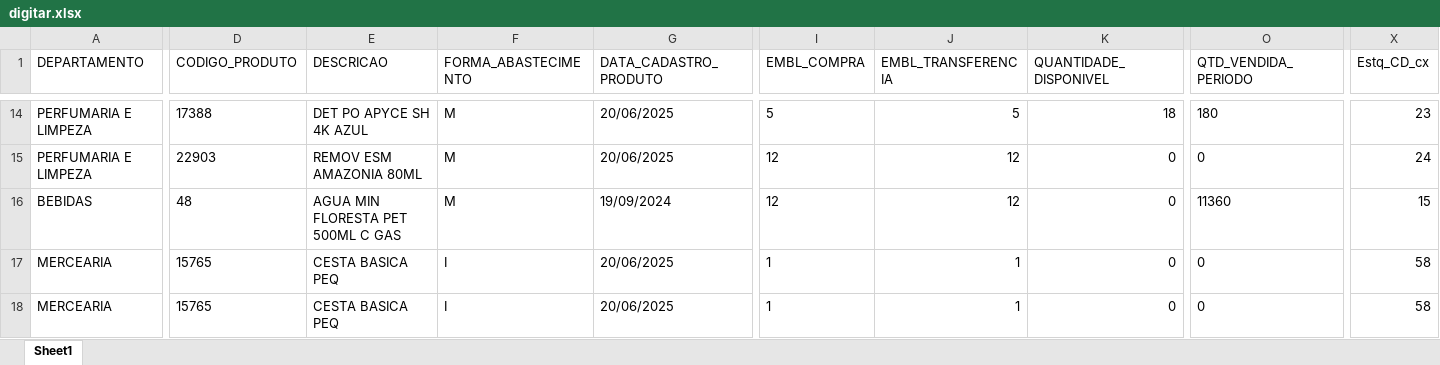
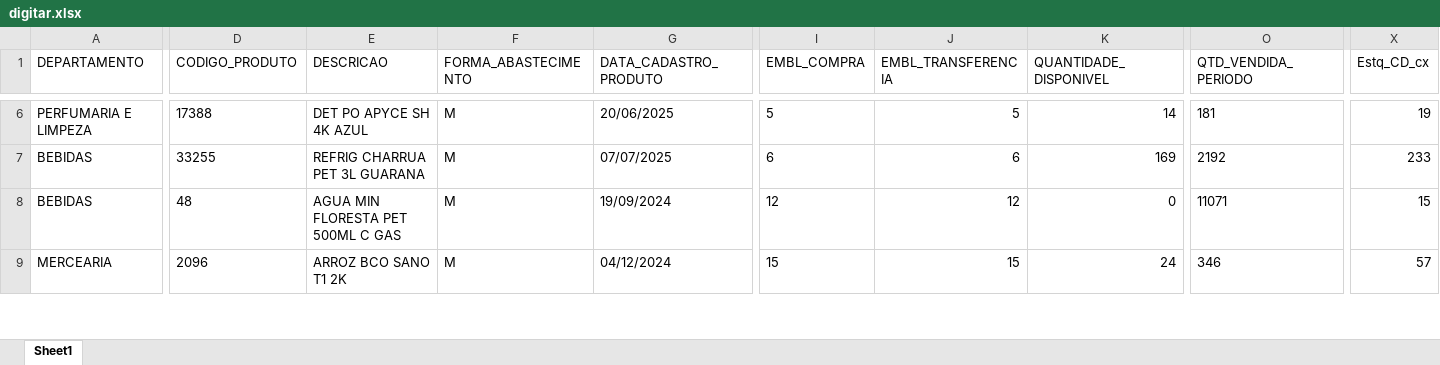
Before and after one commit to sgrimush-ops/Equipes_Agentes, an Excel workbook: Aplicativos/GAM/bd_saida/digitar.xlsx, sheet Sheet1, drawn as a sheet; only a part is shown, gaps mark what is left out; values as stored, in another font and other column widths than the file's, no borders; removed rows and columns are numbered as before the commit, all else as after; rows hold the shown columns only; the diff covers the shown part only; the diff names each change by its address in the sheet, - before the commit and + after, or states it on an @@ line.

```diff
--- a/Aplicativos/GAM/bd_saida/digitar.xlsx (sheet Sheet1)
+++ b/Aplicativos/GAM/bd_saida/digitar.xlsx (sheet Sheet1)
-K6 (QUANTIDADE_DISPONIVEL): 18
+K6 (QUANTIDADE_DISPONIVEL): 14
-O6 (QTD_VENDIDA_PERIODO): 180
+O6 (QTD_VENDIDA_PERIODO): 181
-X6 (Estq_CD_cx): 23
+X6 (Estq_CD_cx): 19
-row 15: PERFUMARIA E LIMPEZA | 22903 | REMOV ESM AMAZONIA 80ML | M | 20/06/2025 | 12 | 12 | 0 | 0 | 24
+row 7: BEBIDAS | 33255 | REFRIG CHARRUA PET 3L GUARANA | M | 07/07/2025 | 6 | 6 | 169 | 2192 | 233
-O8 (QTD_VENDIDA_PERIODO): 11360
+O8 (QTD_VENDIDA_PERIODO): 11071
-D9 (CODIGO_PRODUTO): 15765
+D9 (CODIGO_PRODUTO): 2096
-E9 (DESCRICAO): CESTA BASICA PEQ
+E9 (DESCRICAO): ARROZ BCO SANO T1 2K
-F9 (FORMA_ABASTECIMENTO): I
+F9 (FORMA_ABASTECIMENTO): M
-G9 (DATA_CADASTRO_PRODUTO): 20/06/2025
+G9 (DATA_CADASTRO_PRODUTO): 04/12/2024
-I9 (EMBL_COMPRA): 1
+I9 (EMBL_COMPRA): 15
-J9 (EMBL_TRANSFERENCIA): 1
+J9 (EMBL_TRANSFERENCIA): 15
-K9 (QUANTIDADE_DISPONIVEL): 0
+K9 (QUANTIDADE_DISPONIVEL): 24
-O9 (QTD_VENDIDA_PERIODO): 0
+O9 (QTD_VENDIDA_PERIODO): 346
-X9 (Estq_CD_cx): 58
+X9 (Estq_CD_cx): 57
-row 18: MERCEARIA | 15765 | CESTA BASICA PEQ | I | 20/06/2025 | 1 | 1 | 0 | 0 | 58
```
Also changed, not shown: 44 added rows, 13 removed rows and 235 edited cells elsewhere in this sheet, Aplicativos/GAM/bd_entrada/ajustepp.xlsx, 17 other files.
